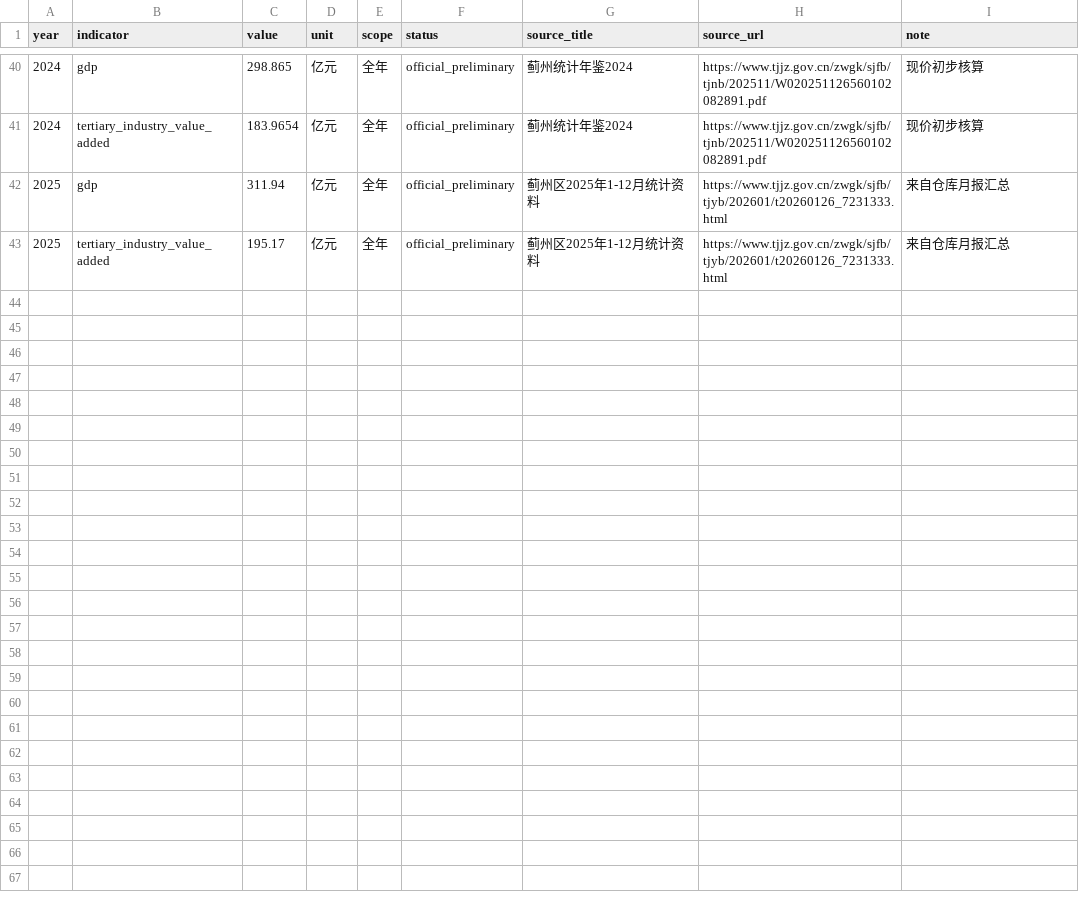
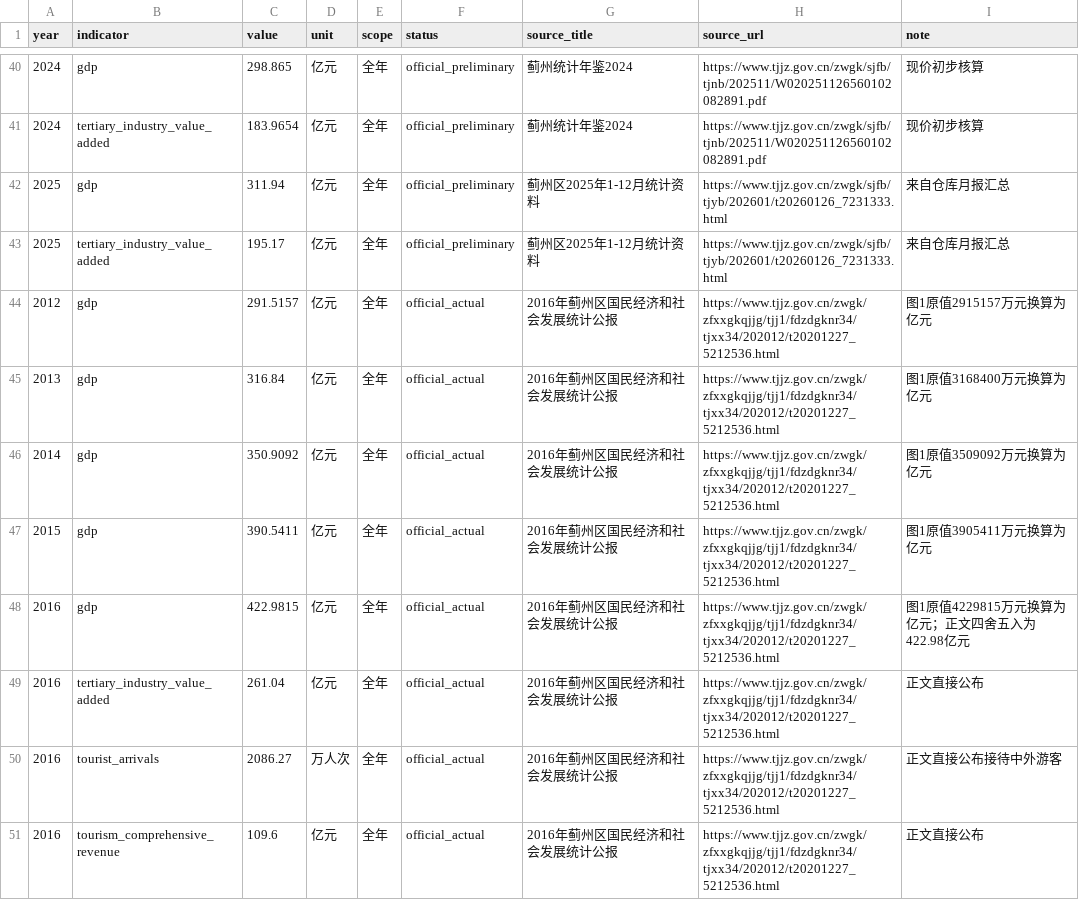
Before and after one commit to fengmian-coder/2026MMC, a CSV file: data/raw/official_indicator_ledger.csv, drawn as a sheet; only a part is shown, gaps mark what is left out.

```diff
--- a/data/raw/official_indicator_ledger.csv
+++ b/data/raw/official_indicator_ledger.csv
@@ -43 +43,9 @@
 2025,tertiary_industry_value_added,195.17,亿元,全年,official_preliminary,蓟州区2025年1-12月统计资料,https://www.tjjz.gov.cn/zwgk/sjfb/tjyb/202601/t20260126_7231333.html,来自仓库月报汇总
+2012,gdp,291.5157,亿元,全年,official_actual,2016年蓟州区国民经济和社会发展统计公报,https://www.tjjz.gov.cn/zwgk/zfxxgkqjjg/tjj1/fdzdgknr34/tjxx34/202012/t20201227_5212536.html,图1原值2915157万元换算为亿元
+2013,gdp,316.84,亿元,全年,official_actual,2016年蓟州区国民经济和社会发展统计公报,https://www.tjjz.gov.cn/zwgk/zfxxgkqjjg/tjj1/fdzdgknr34/tjxx34/202012/t20201227_5212536.html,图1原值3168400万元换算为亿元
+2014,gdp,350.9092,亿元,全年,official_actual,2016年蓟州区国民经济和社会发展统计公报,https://www.tjjz.gov.cn/zwgk/zfxxgkqjjg/tjj1/fdzdgknr34/tjxx34/202012/t20201227_5212536.html,图1原值3509092万元换算为亿元
+2015,gdp,390.5411,亿元,全年,official_actual,2016年蓟州区国民经济和社会发展统计公报,https://www.tjjz.gov.cn/zwgk/zfxxgkqjjg/tjj1/fdzdgknr34/tjxx34/202012/t20201227_5212536.html,图1原值3905411万元换算为亿元
+2016,gdp,422.9815,亿元,全年,official_actual,2016年蓟州区国民经济和社会发展统计公报,https://www.tjjz.gov.cn/zwgk/zfxxgkqjjg/tjj1/fdzdgknr34/tjxx34/202012/t20201227_5212536.html,图1原值4229815万元换算为亿元；正文四舍五入为422.98亿元
+2016,tertiary_industry_value_added,261.04,亿元,全年,official_actual,2016年蓟州区国民经济和社会发展统计公报,https://www.tjjz.gov.cn/zwgk/zfxxgkqjjg/tjj1/fdzdgknr34/tjxx34/202012/t20201227_5212536.html,正文直接公布
+2016,tourist_arrivals,2086.27,万人次,全年,official_actual,2016年蓟州区国民经济和社会发展统计公报,https://www.tjjz.gov.cn/zwgk/zfxxgkqjjg/tjj1/fdzdgknr34/tjxx34/202012/t20201227_5212536.html,正文直接公布接待中外游客
+2016,tourism_comprehensive_revenue,109.6,亿元,全年,official_actual,2016年蓟州区国民经济和社会发展统计公报,https://www.tjjz.gov.cn/zwgk/zfxxgkqjjg/tjj1/fdzdgknr34/tjxx34/202012/t20201227_5212536.html,正文直接公布
```
Also changed, not shown: data/processed/core_annual_2010_2025.csv, data/processed/modeling_features_annual_2010_2025.csv, 1 other file.
